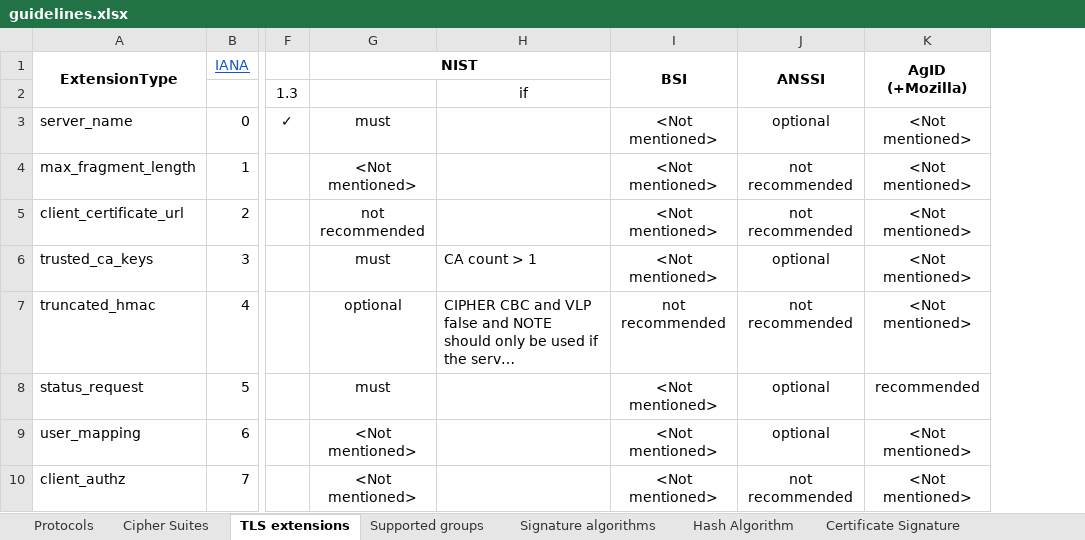
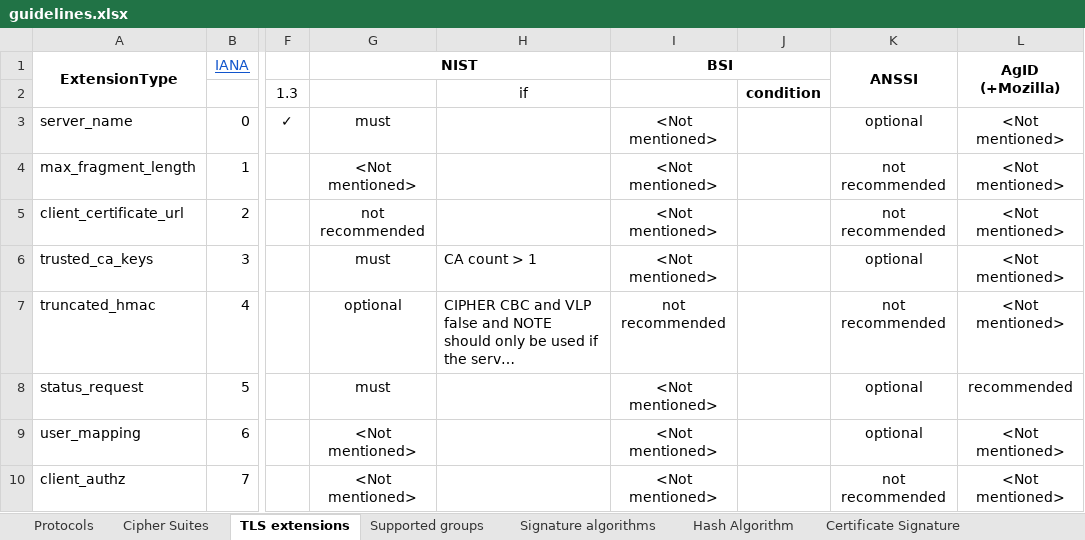
Before and after one commit to stfbk/tlsassistant, an Excel workbook: DatabaseFiller/guidelines.xlsx, sheet TLS extensions, drawn as a sheet; only a part is shown, gaps mark what is left out; long unchanged cells end in …; values as stored, in another font and other column widths than the file's, no borders; charts and pictures and conditional formats not drawn; removed rows and columns are numbered as before the commit, all else as after; the diff covers the shown part only; the diff names each change by its address in the sheet, - before the commit and + after, or states it on an @@ line.

Commit message:
Added SCSV check and fixed minor issues with conditions

```diff
--- a/DatabaseFiller/guidelines.xlsx (sheet TLS extensions)
+++ b/DatabaseFiller/guidelines.xlsx (sheet TLS extensions)
+column J, row 2: condition
-I1:I2 merged
+I1:J1 merged
```
Also changed, not shown: 5 edited cells elsewhere in this sheet, sheet Certificate, sheet Certificate Extensions, sheet Cipher Suites, 6 other files.
